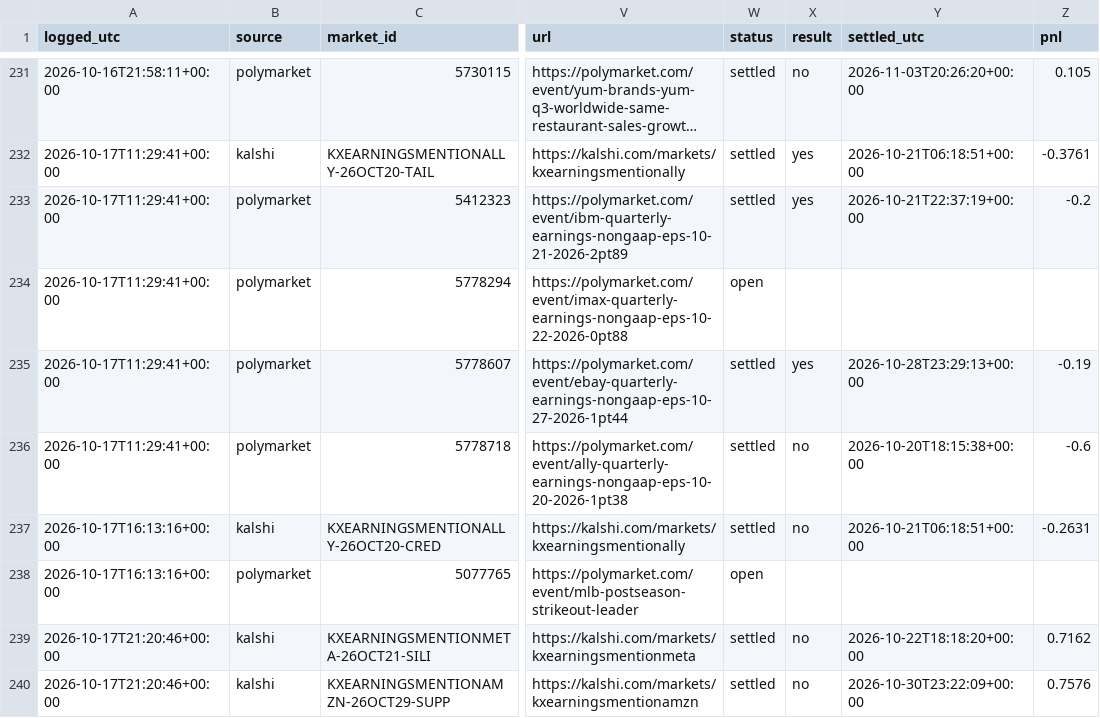
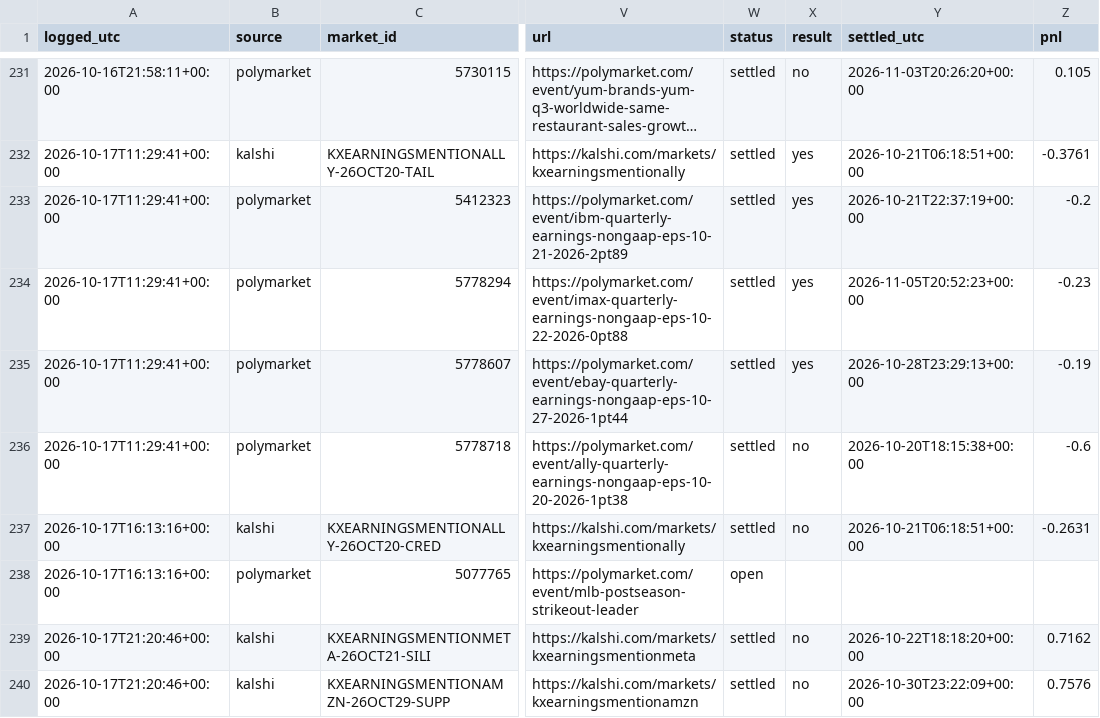
Before and after one commit to cj1234cj/markets, a CSV file: data/ledger.csv, drawn as a sheet; only a part is shown, gaps mark what is left out; long unchanged cells end in …; the diff names each change by its address in the sheet, - before the commit and + after, or states it on an @@ line.

```diff
--- a/data/ledger.csv
+++ b/data/ledger.csv
-W234 (status): open
+W234 (status): settled
-X234 (result): (empty)
+X234 (result): yes
-Y234 (settled_utc): (empty)
+Y234 (settled_utc): 2026-11-05T20:52:23+00:00
-Z234 (pnl): (empty)
+Z234 (pnl): -0.23
```
Also changed, not shown: 9 other files.
